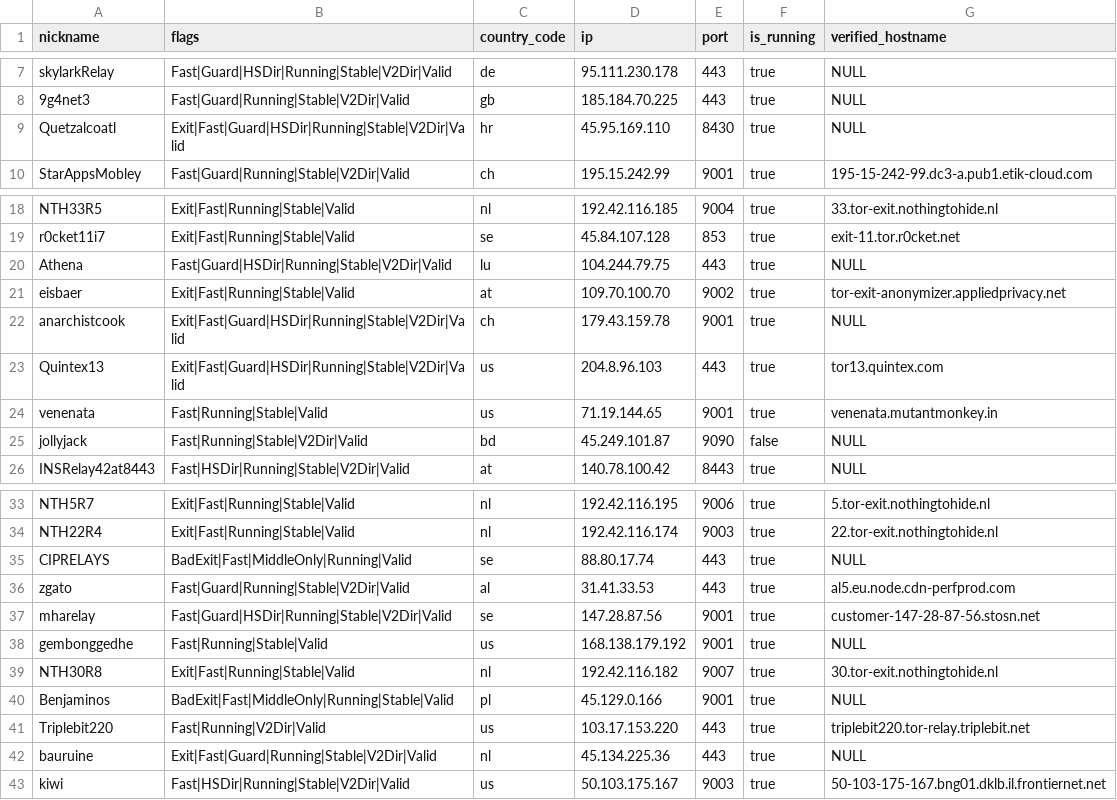
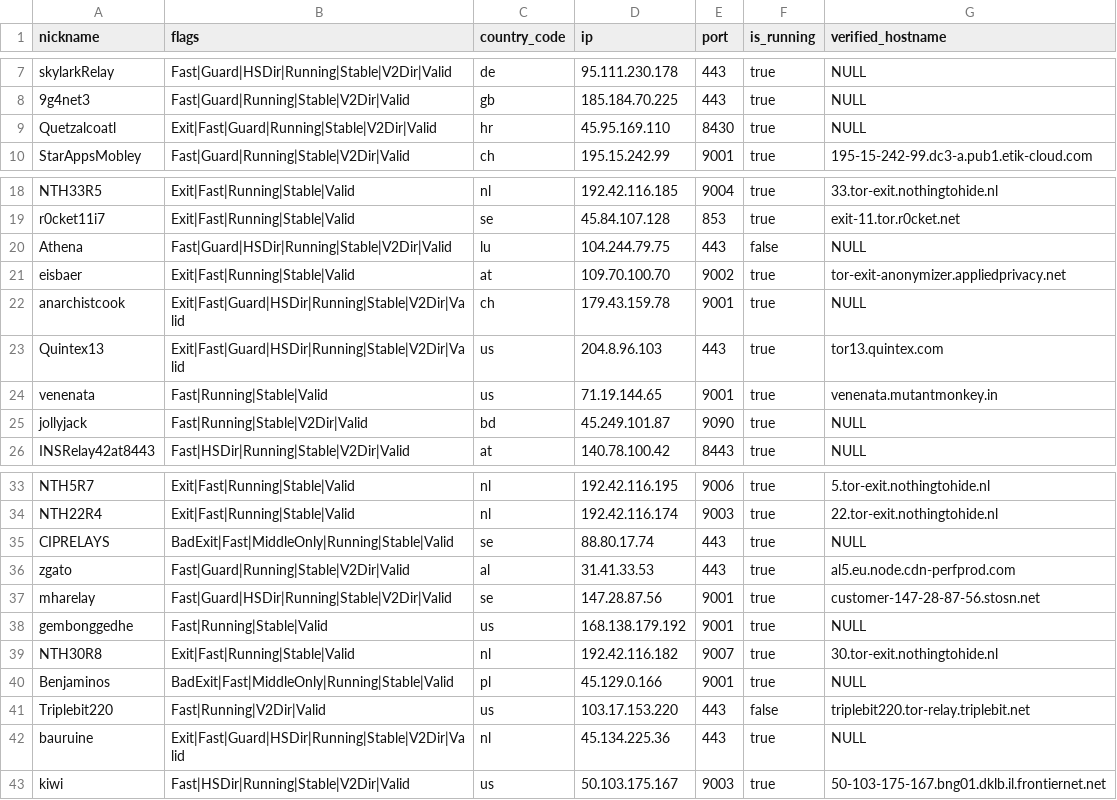
Before and after one commit to cgiamp/123-test-abort, a CSV file: limited_to_50.csv, drawn as a sheet; only a part is shown, gaps mark what is left out.

```diff
--- a/limited_to_50.csv
+++ b/limited_to_50.csv
@@ -8,3 +8,3 @@
 "9g4net3","Fast|Guard|Running|Stable|V2Dir|Valid","gb","185.184.70.225","443",true,"NULL"
-"Quetzalcoatl","Exit|Fast|Guard|HSDir|Running|Stable|V2Dir|Valid","hr","45.95.169.110","8430",true,"NULL"
+"Quetzalcoatl","Exit|Fast|Guard|Running|Stable|V2Dir|Valid","hr","45.95.169.110","8430",true,"NULL"
 "StarAppsMobley","Fast|Guard|Running|Stable|V2Dir|Valid","ch","195.15.242.99","9001",true,"195-15-242-99.dc3-a.pub1.etik-cloud.com"
@@ -19,3 +19,3 @@
 "r0cket11i7","Exit|Fast|Running|Stable|Valid","se","45.84.107.128","853",true,"exit-11.tor.r0cket.net"
-"Athena","Fast|Guard|HSDir|Running|Stable|V2Dir|Valid","lu","104.244.79.75","443",true,"NULL"
+"Athena","Fast|Guard|HSDir|Running|Stable|V2Dir|Valid","lu","104.244.79.75","443",false,"NULL"
 "eisbaer","Exit|Fast|Running|Stable|Valid","at","109.70.100.70","9002",true,"tor-exit-anonymizer.appliedprivacy.net"
@@ -24,3 +24,3 @@
 "venenata","Fast|Running|Stable|Valid","us","71.19.144.65","9001",true,"venenata.mutantmonkey.in"
-"jollyjack","Fast|Running|Stable|V2Dir|Valid","bd","45.249.101.87","9090",false,"NULL"
+"jollyjack","Fast|Running|Stable|V2Dir|Valid","bd","45.249.101.87","9090",true,"NULL"
 "INSRelay42at8443","Fast|HSDir|Running|Stable|V2Dir|Valid","at","140.78.100.42","8443",true,"NULL"
@@ -34,3 +34,3 @@
 "NTH22R4","Exit|Fast|Running|Stable|Valid","nl","192.42.116.174","9003",true,"22.tor-exit.nothingtohide.nl"
-"CIPRELAYS","BadExit|Fast|MiddleOnly|Running|Valid","se","88.80.17.74","443",true,"NULL"
+"CIPRELAYS","BadExit|Fast|MiddleOnly|Running|Stable|Valid","se","88.80.17.74","443",true,"NULL"
 "zgato","Fast|Guard|Running|Stable|V2Dir|Valid","al","31.41.33.53","443",true,"al5.eu.node.cdn-perfprod.com"
@@ -40,4 +40,4 @@
 "Benjaminos","BadExit|Fast|MiddleOnly|Running|Stable|Valid","pl","45.129.0.166","9001",true,"NULL"
-"Triplebit220","Fast|Running|V2Dir|Valid","us","103.17.153.220","443",true,"triplebit220.tor-relay.triplebit.net"
-"bauruine","Exit|Fast|Guard|Running|Stable|V2Dir|Valid","nl","45.134.225.36","443",true,"NULL"
+"Triplebit220","Fast|Running|V2Dir|Valid","us","103.17.153.220","443",false,"triplebit220.tor-relay.triplebit.net"
+"bauruine","Exit|Fast|Guard|HSDir|Running|Stable|V2Dir|Valid","nl","45.134.225.36","443",true,"NULL"
 "kiwi","Fast|HSDir|Running|Stable|V2Dir|Valid","us","50.103.175.167","9003",true,"50-103-175-167.bng01.dklb.il.frontiernet.net"
```
Also changed, not shown: tor_feed.csv, 1 other file.
